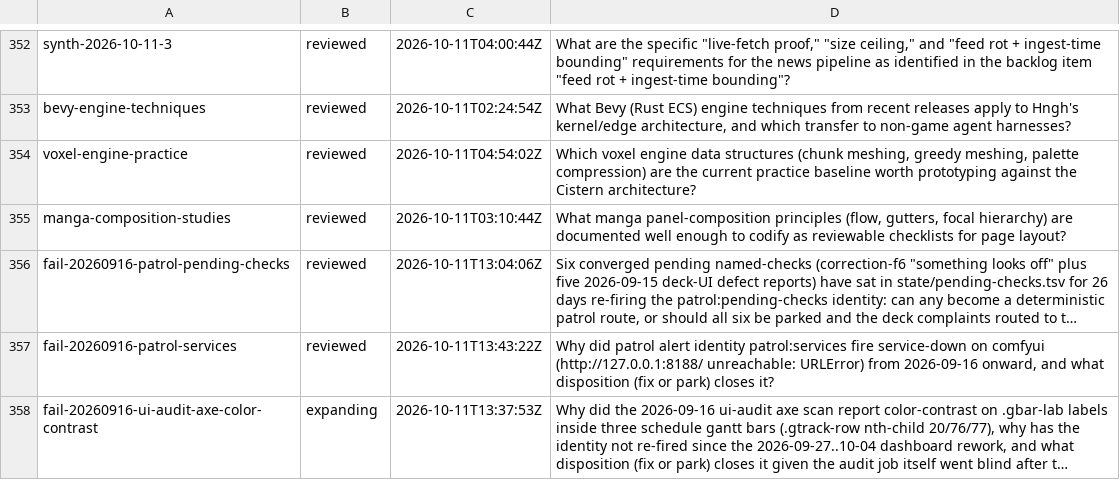
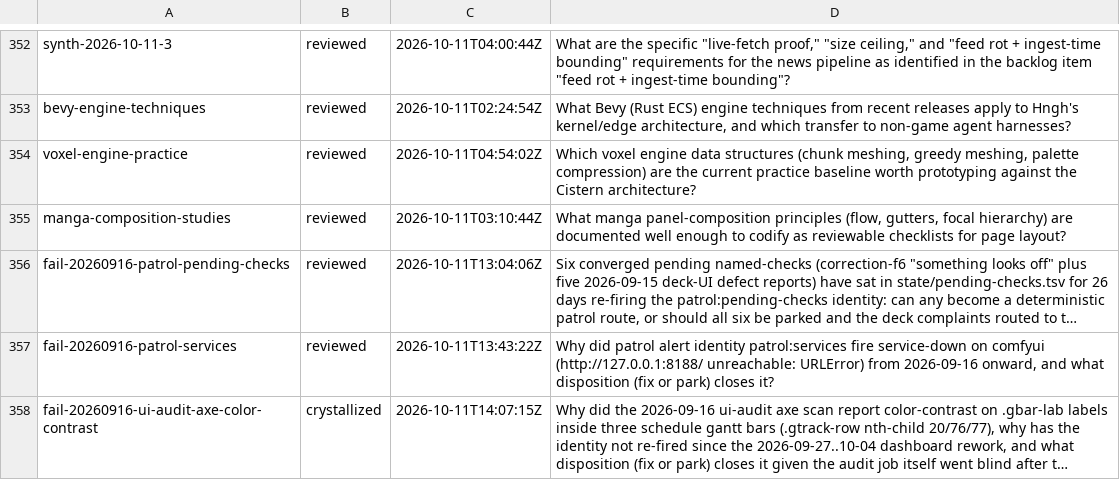
Before and after one commit to boundring/hngh, a TSV file: automation/research-lines.tsv, drawn as a sheet; only a part is shown, gaps mark what is left out; long unchanged cells end in …; the diff names each change by its address in the sheet, - before the commit and + after, or states it on an @@ line.

Commit message:
research: fail-20260916-ui-audit-axe-color-contrast crystallized

```diff
--- a/automation/research-lines.tsv
+++ b/automation/research-lines.tsv
-B358: expanding
+B358: crystallized
-C358: 2026-10-11T13:37:53Z
+C358: 2026-10-11T14:07:15Z
```
Also changed, not shown: 1 other file.
